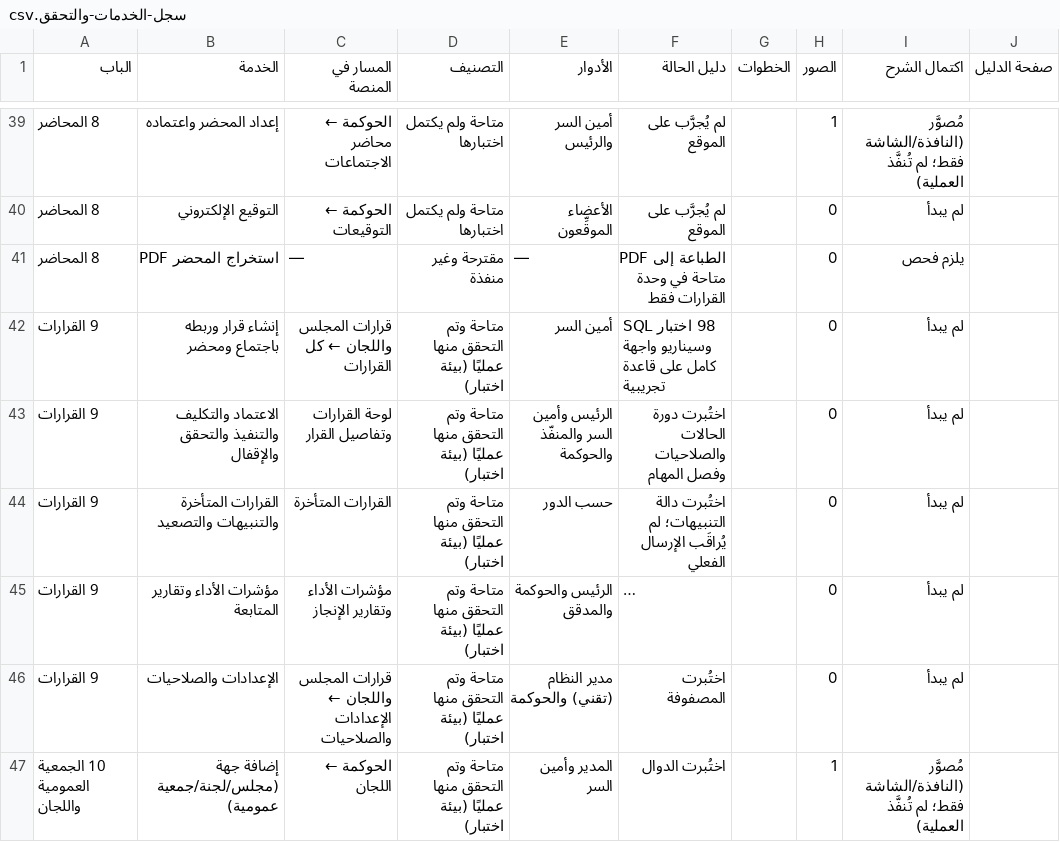
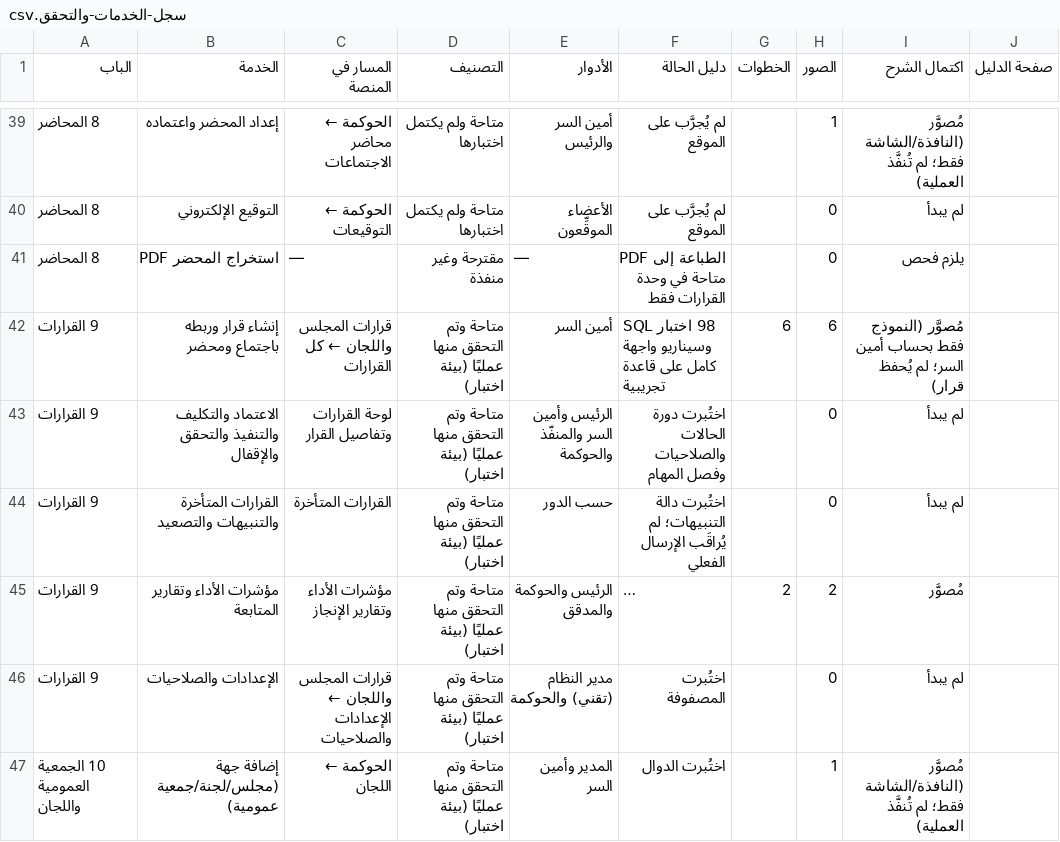
Before and after one commit to m0440145-svg/meetings, a CSV file: docs/دليل-المستخدم-المصور/سجل-الخدمات-والتحقق.csv, drawn as a sheet; only a part is shown, gaps mark what is left out; long unchanged cells end in …; the diff names each change by its address in the sheet, - before the commit and + after, or states it on an @@ line.

```diff
--- a/docs/دليل-المستخدم-المصور/سجل-الخدمات-والتحقق.csv
+++ b/docs/دليل-المستخدم-المصور/سجل-الخدمات-والتحقق.csv
-G42 (الخطوات): (empty)
+G42 (الخطوات): 6
-H42 (الصور): 0
+H42 (الصور): 6
-I42 (اكتمال الشرح): لم يبدأ
+I42 (اكتمال الشرح): مُصوَّر (النموذج فقط بحساب أمين السر؛ لم يُحفظ قرار)
-G45 (الخطوات): (empty)
+G45 (الخطوات): 2
-H45 (الصور): 0
+H45 (الصور): 2
-I45 (اكتمال الشرح): لم يبدأ
+I45 (اكتمال الشرح): مُصوَّر
```
Also changed, not shown: 10 other files.
